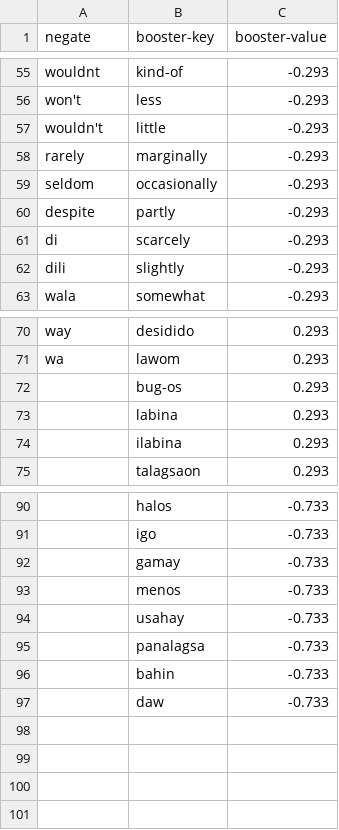
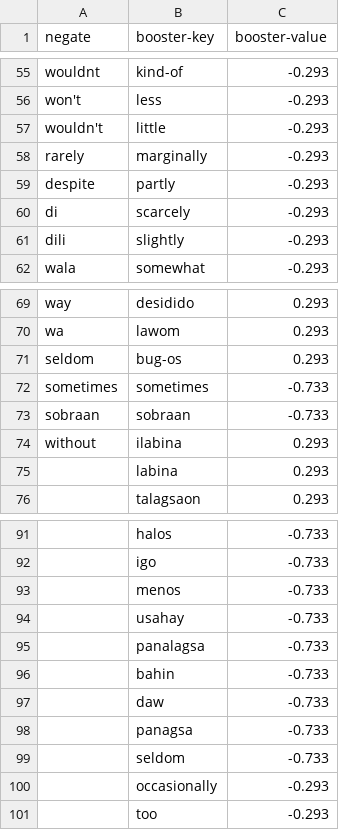
Before and after one commit to delfinokenneth/Capstone-Project, a CSV file: CSentiment-API/vaderconstants.csv, drawn as a sheet; only a part is shown, gaps mark what is left out.

```diff
--- a/CSentiment-API/vaderconstants.csv
+++ b/CSentiment-API/vaderconstants.csv
@@ -58,3 +58,2 @@ wouldn't,little,-0.293
 rarely,marginally,-0.293
-seldom,occasionally,-0.293
 despite,partly,-0.293
@@ -71,5 +70,7 @@ way,desidido,0.293
 wa,lawom,0.293
-,bug-os,0.293
+seldom,bug-os,0.293
+sometimes,sometimes,-0.733
+sobraan,sobraan,-0.733
+without,ilabina,0.293
 ,labina,0.293
-,ilabina,0.293
 ,talagsaon,0.293
@@ -91,3 +92,2 @@ wa,lawom,0.293
 ,igo,-0.733
-,gamay,-0.733
 ,menos,-0.733
@@ -97 +97,5 @@ wa,lawom,0.293
 ,daw,-0.733
+,panagsa,-0.733
+,seldom,-0.733
+,occasionally,-0.293
+,too,-0.293
```
Also changed, not shown: CSentiment-API/Comments.csv, CSentiment-API/cebuanonewword.csv, 10 other files.
